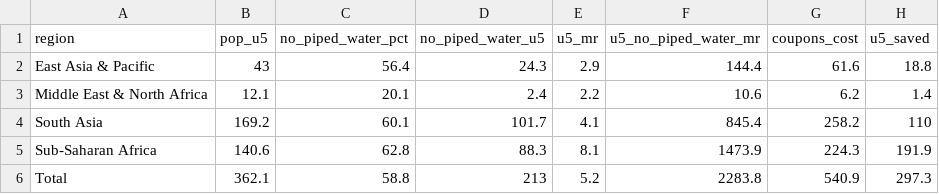
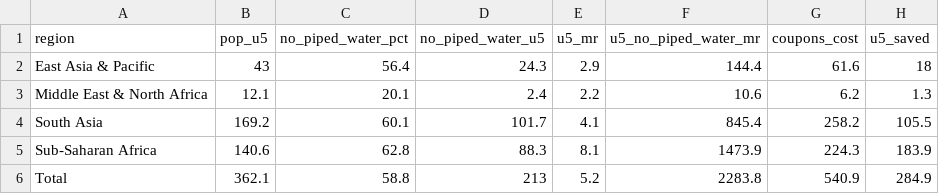
Before and after one commit to DevInnovationLab/i-h2o-meta, a CSV file: output/tables/cea-globalbenefits.csv, drawn as a sheet.

```diff
--- a/output/tables/cea-globalbenefits.csv
+++ b/output/tables/cea-globalbenefits.csv
@@ -1,6 +1,6 @@
 region,pop_u5,no_piped_water_pct,no_piped_water_u5,u5_mr,u5_no_piped_water_mr,coupons_cost,u5_saved
-East Asia & Pacific,43,56.4,24.3,2.9,144.4,61.6,18.8
-Middle East & North Africa,12.1,20.1,2.4,2.2,10.6,6.2,1.4
-South Asia,169.2,60.1,101.7,4.1,845.4,258.2,110
-Sub-Saharan Africa,140.6,62.8,88.3,8.1,1473.9,224.3,191.9
-Total,362.1,58.8,213,5.2,2283.8,540.9,297.3
+East Asia & Pacific,43,56.4,24.3,2.9,144.4,61.6,18
+Middle East & North Africa,12.1,20.1,2.4,2.2,10.6,6.2,1.3
+South Asia,169.2,60.1,101.7,4.1,845.4,258.2,105.5
+Sub-Saharan Africa,140.6,62.8,88.3,8.1,1473.9,224.3,183.9
+Total,362.1,58.8,213,5.2,2283.8,540.9,284.9
```
Also changed, not shown: output/tables/table-cea-estimates.csv, output/tables/table-cea-summary.csv, 25 other files.
